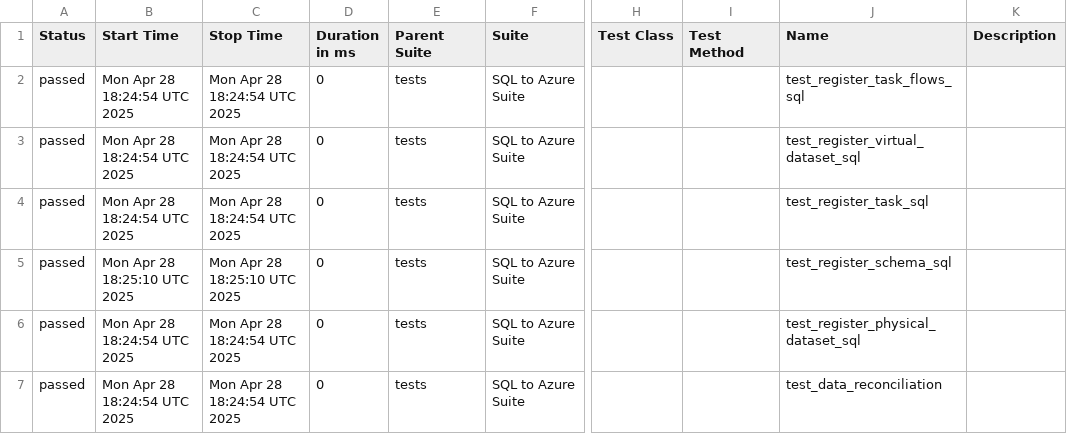
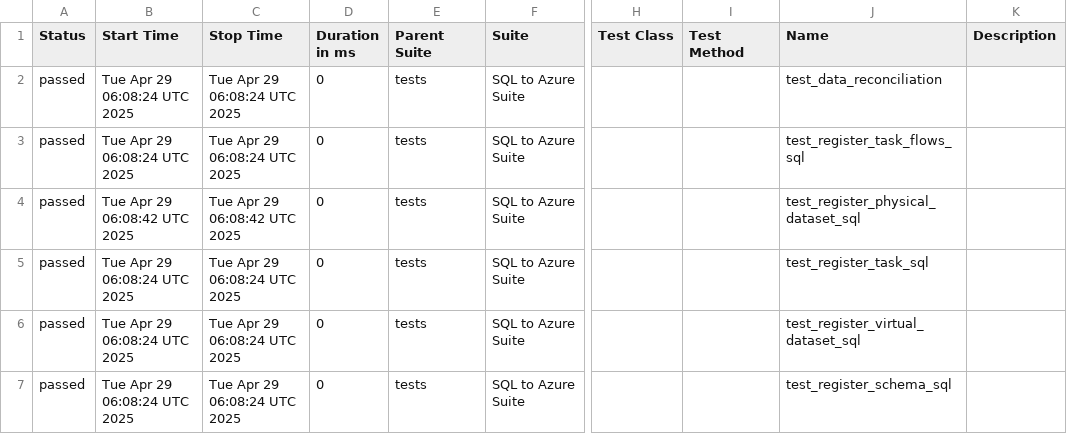
Before and after one commit to Nikki-Jain17/my-pycharm-project, a CSV file: data/suites.csv, drawn as a sheet; only a part is shown, gaps mark what is left out; the diff names each change by its address in the sheet, - before the commit and + after, or states it on an @@ line.

```diff
--- a/data/suites.csv
+++ b/data/suites.csv
-B2:B3 (Start Time): Mon Apr 28 18:24:54 UTC 2025
+B2:B3 (Start Time): Tue Apr 29 06:08:24 UTC 2025
-C2:C3 (Stop Time): Mon Apr 28 18:24:54 UTC 2025
+C2:C3 (Stop Time): Tue Apr 29 06:08:24 UTC 2025
-J2 (Name): test_register_task_flows_sql
+J2 (Name): test_data_reconciliation
-J3 (Name): test_register_virtual_dataset_sql
+J3 (Name): test_register_task_flows_sql
-B4 (Start Time): Mon Apr 28 18:24:54 UTC 2025
+B4 (Start Time): Tue Apr 29 06:08:42 UTC 2025
-C4 (Stop Time): Mon Apr 28 18:24:54 UTC 2025
+C4 (Stop Time): Tue Apr 29 06:08:42 UTC 2025
-J4 (Name): test_register_task_sql
+J4 (Name): test_register_physical_dataset_sql
-B5 (Start Time): Mon Apr 28 18:25:10 UTC 2025
+B5 (Start Time): Tue Apr 29 06:08:24 UTC 2025
-C5 (Stop Time): Mon Apr 28 18:25:10 UTC 2025
+C5 (Stop Time): Tue Apr 29 06:08:24 UTC 2025
-J5 (Name): test_register_schema_sql
+J5 (Name): test_register_task_sql
-B6:B7 (Start Time): Mon Apr 28 18:24:54 UTC 2025
+B6:B7 (Start Time): Tue Apr 29 06:08:24 UTC 2025
-C6:C7 (Stop Time): Mon Apr 28 18:24:54 UTC 2025
+C6:C7 (Stop Time): Tue Apr 29 06:08:24 UTC 2025
-J6 (Name): test_register_physical_dataset_sql
+J6 (Name): test_register_virtual_dataset_sql
-J7 (Name): test_data_reconciliation
+J7 (Name): test_register_schema_sql
```
Also changed, not shown: data/behaviors.csv, 28 other files.
